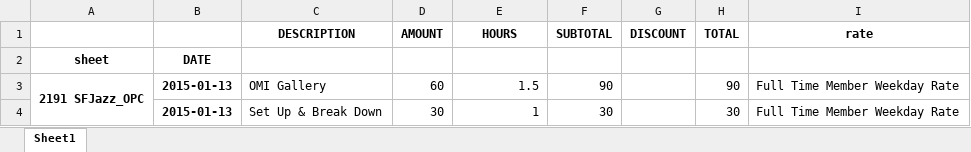
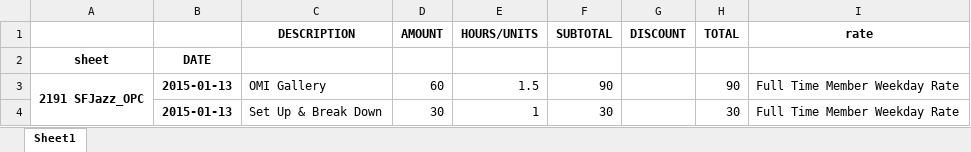
Before and after one commit to ebrensi/HUB_Invoice_Analysis, an Excel workbook: invoice_items_flat_cleaned.xlsx, sheet Sheet1, drawn as a sheet; only a part is shown; values as stored, in another font and other column widths than the file's, no borders; the diff names each change by its address in the sheet, - before the commit and + after, or states it on an @@ line.

```diff
--- a/invoice_items_flat_cleaned.xlsx (sheet Sheet1)
+++ b/invoice_items_flat_cleaned.xlsx (sheet Sheet1)
-E1: HOURS
+E1: HOURS/UNITS
```
Also changed, not shown: invoice_items_prepped.xlsx, 4 other files.
